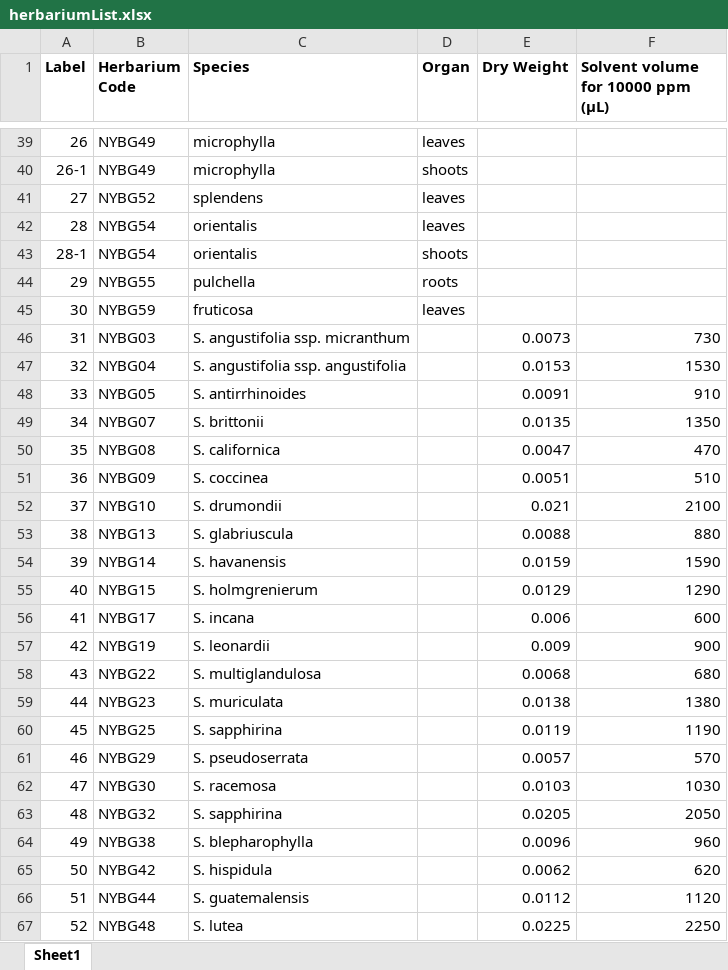
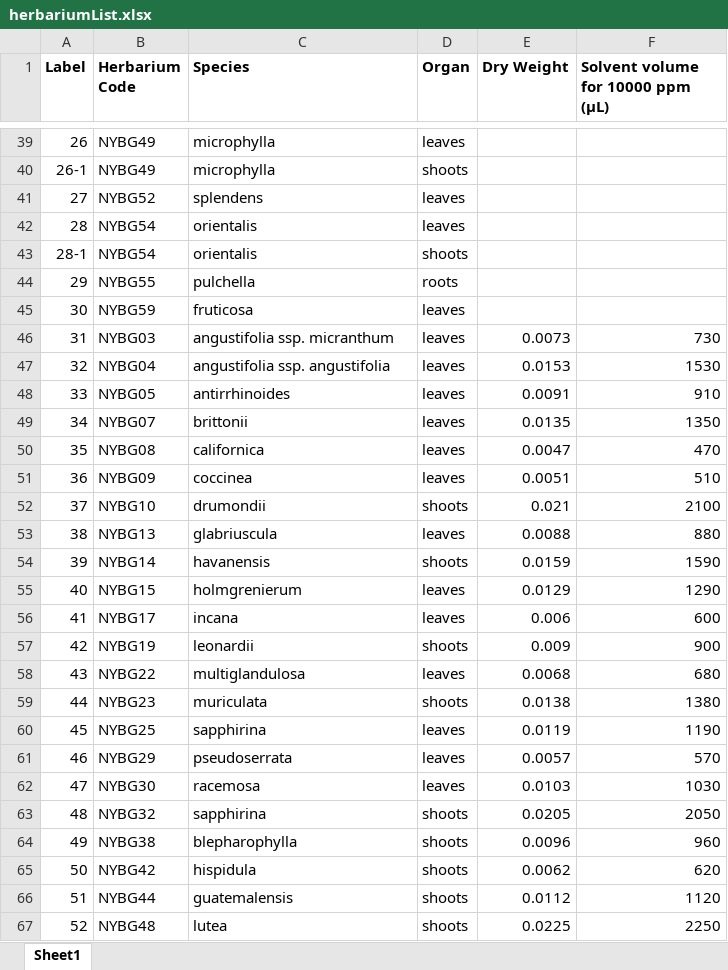
Before and after one commit to bryceaskey/scutellariaMetabolites, an Excel workbook: data/herbariumList.xlsx, sheet Sheet1, drawn as a sheet; only a part is shown, gaps mark what is left out; values as stored, in another font and other column widths than the file's, no borders; the diff covers the shown part only; the diff names each change by its address in the sheet, - before the commit and + after, or states it on an @@ line.

Commit message:
Started regenerating PCA plot with new herbarium samples

```diff
--- a/data/herbariumList.xlsx (sheet Sheet1)
+++ b/data/herbariumList.xlsx (sheet Sheet1)
-C46 (Species): S. angustifolia ssp. micranthum
+C46 (Species): angustifolia ssp. micranthum
-D46:D51 (Organ): (empty)
+D46:D51 (Organ): leaves
-C47 (Species): S. angustifolia ssp. angustifolia
+C47 (Species): angustifolia ssp. angustifolia
-C48 (Species): S. antirrhinoides
+C48 (Species): antirrhinoides
-C49 (Species): S. brittonii
+C49 (Species): brittonii
-C50 (Species): S. californica
+C50 (Species): californica
-C51 (Species): S. coccinea
+C51 (Species): coccinea
-C52 (Species): S. drumondii
+C52 (Species): drumondii
-D52 (Organ): (empty)
+D52 (Organ): shoots
-C53 (Species): S. glabriuscula
+C53 (Species): glabriuscula
-D53 (Organ): (empty)
+D53 (Organ): leaves
-C54 (Species): S. havanensis
+C54 (Species): havanensis
-D54 (Organ): (empty)
+D54 (Organ): shoots
-C55 (Species): S. holmgrenierum
+C55 (Species): holmgrenierum
-D55:D56 (Organ): (empty)
+D55:D56 (Organ): leaves
-C56 (Species): S. incana
+C56 (Species): incana
-C57 (Species): S. leonardii
+C57 (Species): leonardii
-D57 (Organ): (empty)
+D57 (Organ): shoots
-C58 (Species): S. multiglandulosa
+C58 (Species): multiglandulosa
-D58 (Organ): (empty)
+D58 (Organ): leaves
-C59 (Species): S. muriculata
+C59 (Species): muriculata
-D59 (Organ): (empty)
+D59 (Organ): shoots
-C60 (Species): S. sapphirina
+C60 (Species): sapphirina
-D60:D62 (Organ): (empty)
+D60:D62 (Organ): leaves
-C61 (Species): S. pseudoserrata
+C61 (Species): pseudoserrata
-C62 (Species): S. racemosa
+C62 (Species): racemosa
-C63 (Species): S. sapphirina
+C63 (Species): sapphirina
-D63:D67 (Organ): (empty)
+D63:D67 (Organ): shoots
-C64 (Species): S. blepharophylla
+C64 (Species): blepharophylla
-C65 (Species): S. hispidula
+C65 (Species): hispidula
-C66 (Species): S. guatemalensis
+C66 (Species): guatemalensis
-C67 (Species): S. lutea
+C67 (Species): lutea
```
Also changed, not shown: 52 edited cells elsewhere in this sheet, 10 other files.
